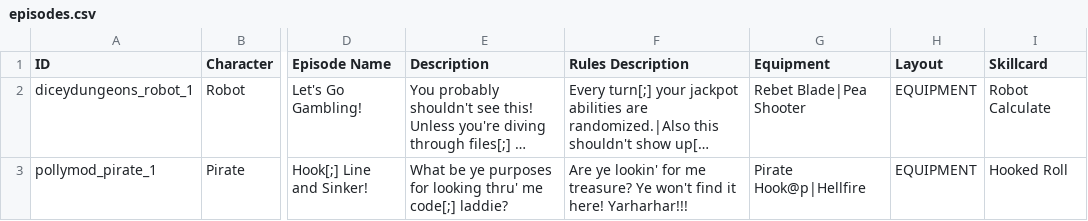
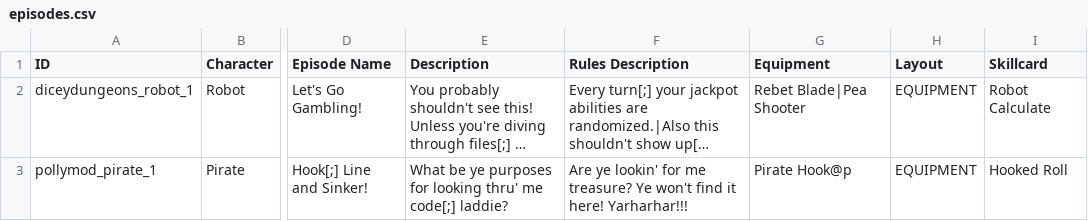
Before and after one commit to Polly224/pollymod, a CSV file: data/text/episodes.csv, drawn as a sheet; only a part is shown, gaps mark what is left out; long unchanged cells end in …; the diff names each change by its address in the sheet, - before the commit and + after, or states it on an @@ line.

Commit message:
Update episodes.csv

```diff
--- a/data/text/episodes.csv
+++ b/data/text/episodes.csv
-G3 (Equipment): Pirate Hook@p|Hellfire
+G3 (Equipment): Pirate Hook@p
```
